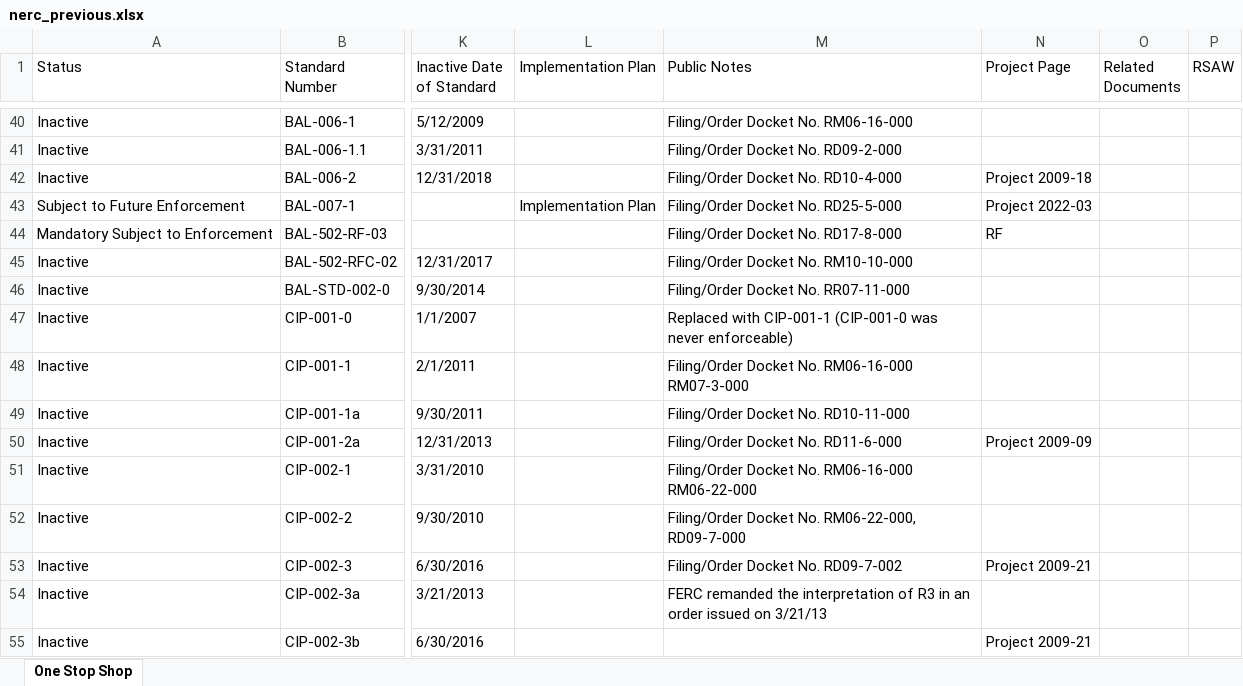
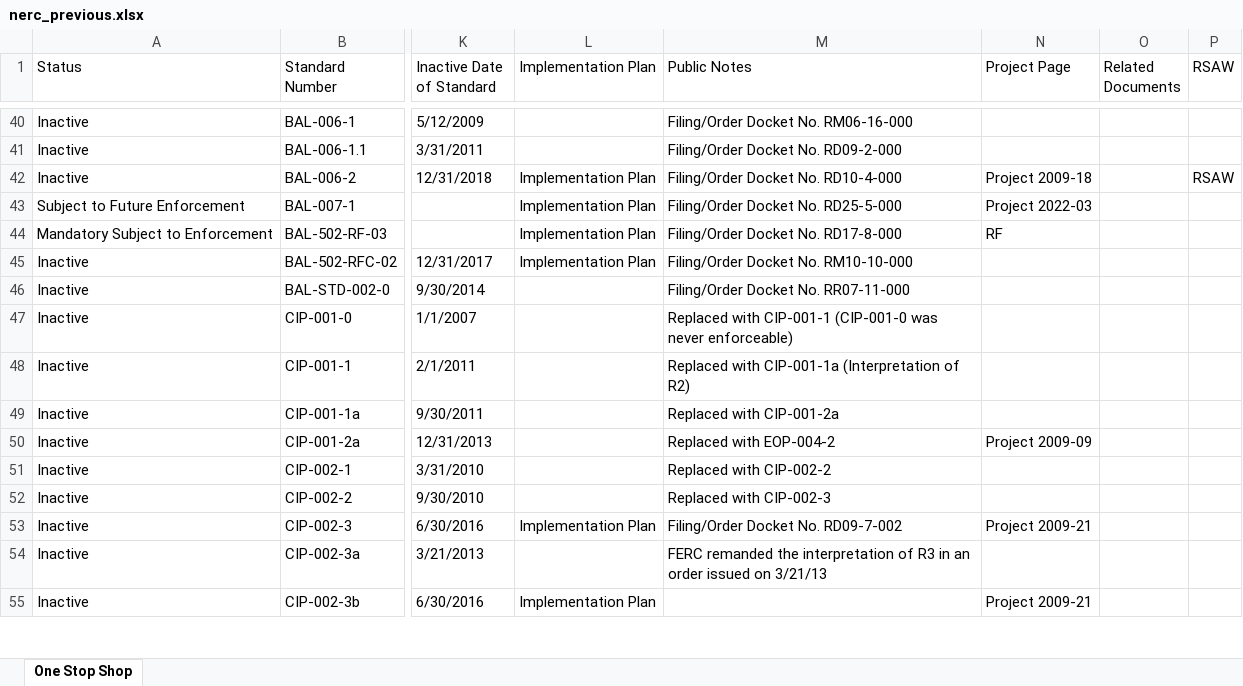
Before and after one commit to MCPBPUNERC/nerc-one-stop-monitor, an Excel workbook: data/nerc_previous.xlsx, sheet One Stop Shop, drawn as a sheet; only a part is shown, gaps mark what is left out; values as stored, in another font and other column widths than the file's, no cell formats; the diff covers the shown part only; the diff names each change by its address in the sheet, - before the commit and + after, or states it on an @@ line.

```diff
--- a/data/nerc_previous.xlsx (sheet One Stop Shop)
+++ b/data/nerc_previous.xlsx (sheet One Stop Shop)
-L42 (Implementation Plan): (empty)
+L42 (Implementation Plan): Implementation Plan
-P42 (RSAW): (empty)
+P42 (RSAW): RSAW
-L44:L45 (Implementation Plan): (empty)
+L44:L45 (Implementation Plan): Implementation Plan
-M48 (Public Notes): Filing/Order Docket No. RM06-16-000 RM07-3-000
+M48 (Public Notes): Replaced with CIP-001-1a (Interpretation of R2)
-M49 (Public Notes): Filing/Order Docket No. RD10-11-000
+M49 (Public Notes): Replaced with CIP-001-2a
-M50 (Public Notes): Filing/Order Docket No. RD11-6-000
+M50 (Public Notes): Replaced with EOP-004-2
-M51 (Public Notes): Filing/Order Docket No. RM06-16-000 RM06-22-000
+M51 (Public Notes): Replaced with CIP-002-2
-M52 (Public Notes): Filing/Order Docket No. RM06-22-000, RD09-7-000
+M52 (Public Notes): Replaced with CIP-002-3
-L53 (Implementation Plan): (empty)
+L53 (Implementation Plan): Implementation Plan
-L55 (Implementation Plan): (empty)
+L55 (Implementation Plan): Implementation Plan
```
Also changed, not shown: 529 edited cells elsewhere in this sheet, cell formats, 1 other file.
